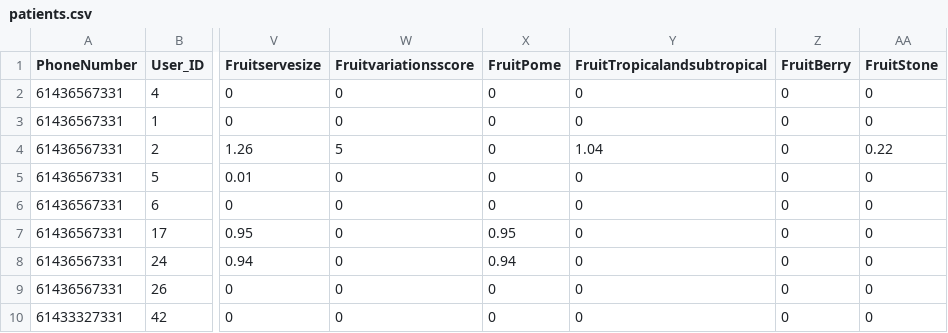
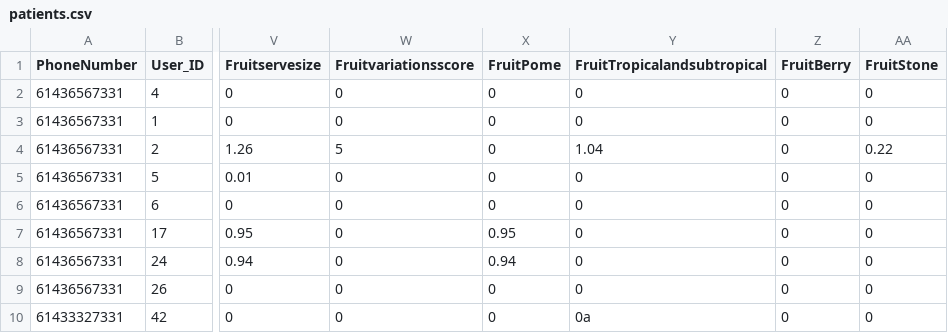
Before and after one commit to NotHLee/nutritrack, a CSV file: app/src/main/assets/patients.csv, drawn as a sheet; only a part is shown, gaps mark what is left out; the diff names each change by its address in the sheet, - before the commit and + after, or states it on an @@ line.

```diff
--- a/app/src/main/assets/patients.csv
+++ b/app/src/main/assets/patients.csv
-Y10 (FruitTropicalandsubtropical): 0
+Y10 (FruitTropicalandsubtropical): 0a
```
Also changed, not shown: 11 other files.
